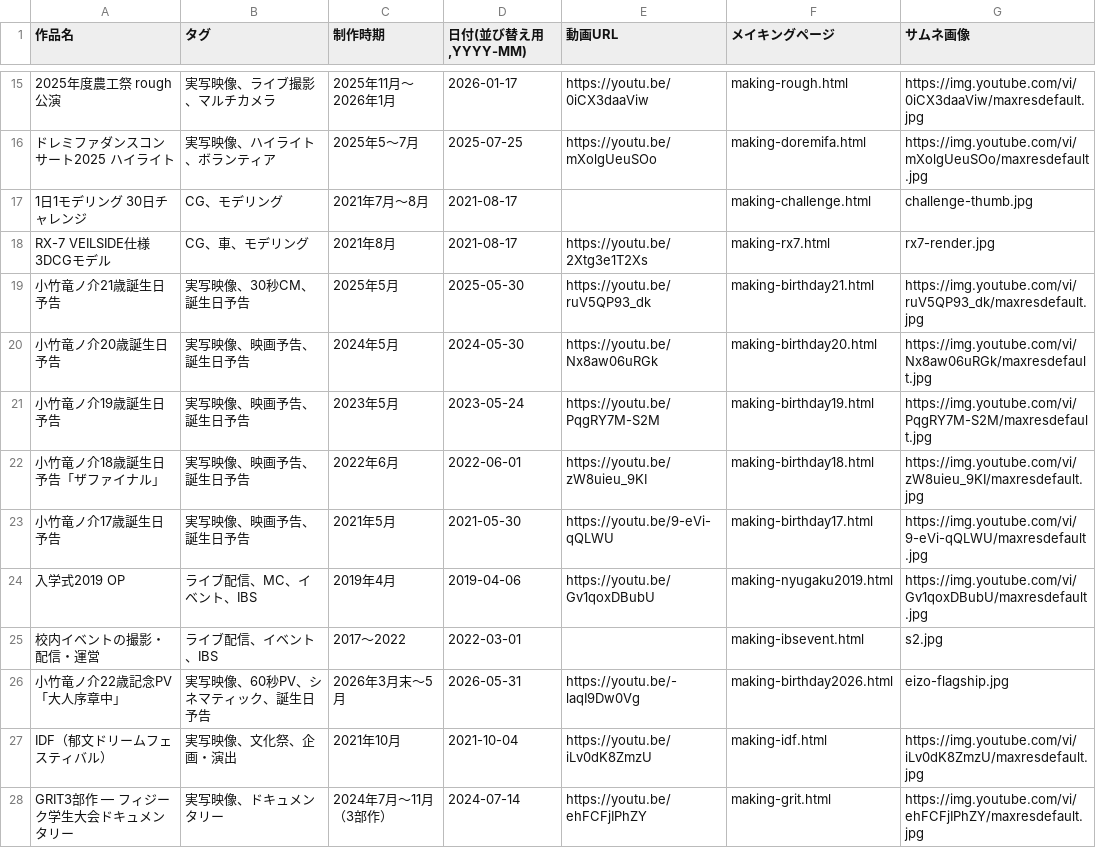
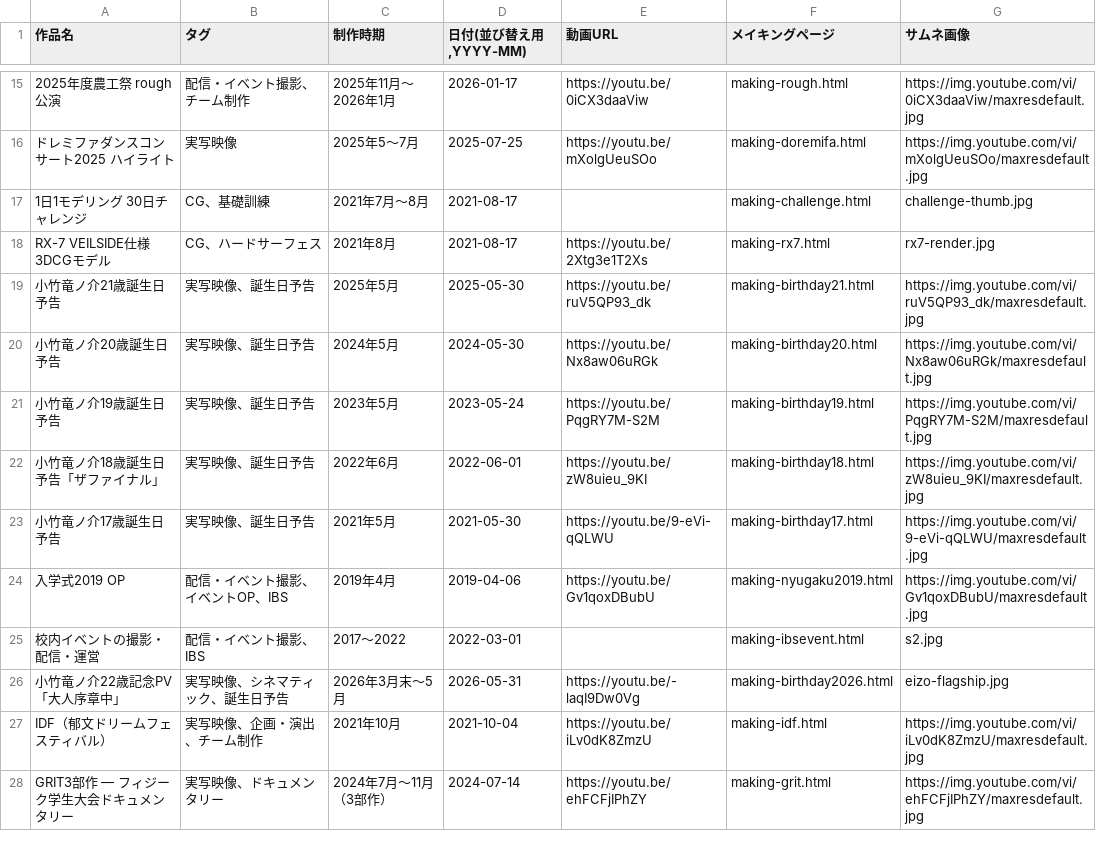
Before and after one commit to kotaryuu0531/Kotaryuu0531.github.io, a CSV file: works.csv, drawn as a sheet; only a part is shown, gaps mark what is left out; the diff covers the shown part only; the diff names each change by its address in the sheet, - before the commit and + after, or states it on an @@ line.

```diff
--- a/works.csv
+++ b/works.csv
-B15 (タグ): 実写映像、ライブ撮影、マルチカメラ
+B15 (タグ): 配信・イベント撮影、チーム制作
-B16 (タグ): 実写映像、ハイライト、ボランティア
+B16 (タグ): 実写映像
-B17 (タグ): CG、モデリング
+B17 (タグ): CG、基礎訓練
-B18 (タグ): CG、車、モデリング
+B18 (タグ): CG、ハードサーフェス
-B19 (タグ): 実写映像、30秒CM、誕生日予告
+B19 (タグ): 実写映像、誕生日予告
-B20:B23 (タグ): 実写映像、映画予告、誕生日予告
+B20:B23 (タグ): 実写映像、誕生日予告
-B24 (タグ): ライブ配信、MC、イベント、IBS
+B24 (タグ): 配信・イベント撮影、イベントOP、IBS
-B25 (タグ): ライブ配信、イベント、IBS
+B25 (タグ): 配信・イベント撮影、IBS
-B26 (タグ): 実写映像、60秒PV、シネマティック、誕生日予告
+B26 (タグ): 実写映像、シネマティック、誕生日予告
-B27 (タグ): 実写映像、文化祭、企画・演出
+B27 (タグ): 実写映像、企画・演出、チーム制作
```
Also changed, not shown: 1 added row, 1 removed row and 18 edited cells elsewhere in this file, 38 other files.
